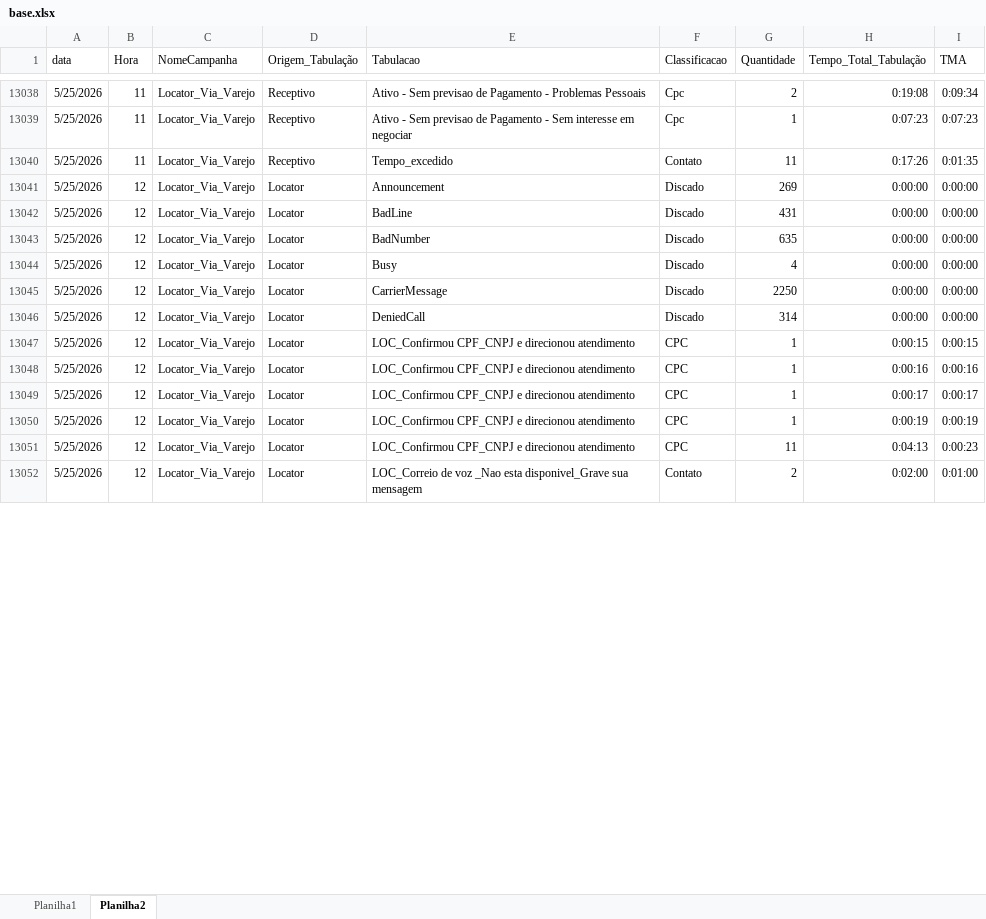
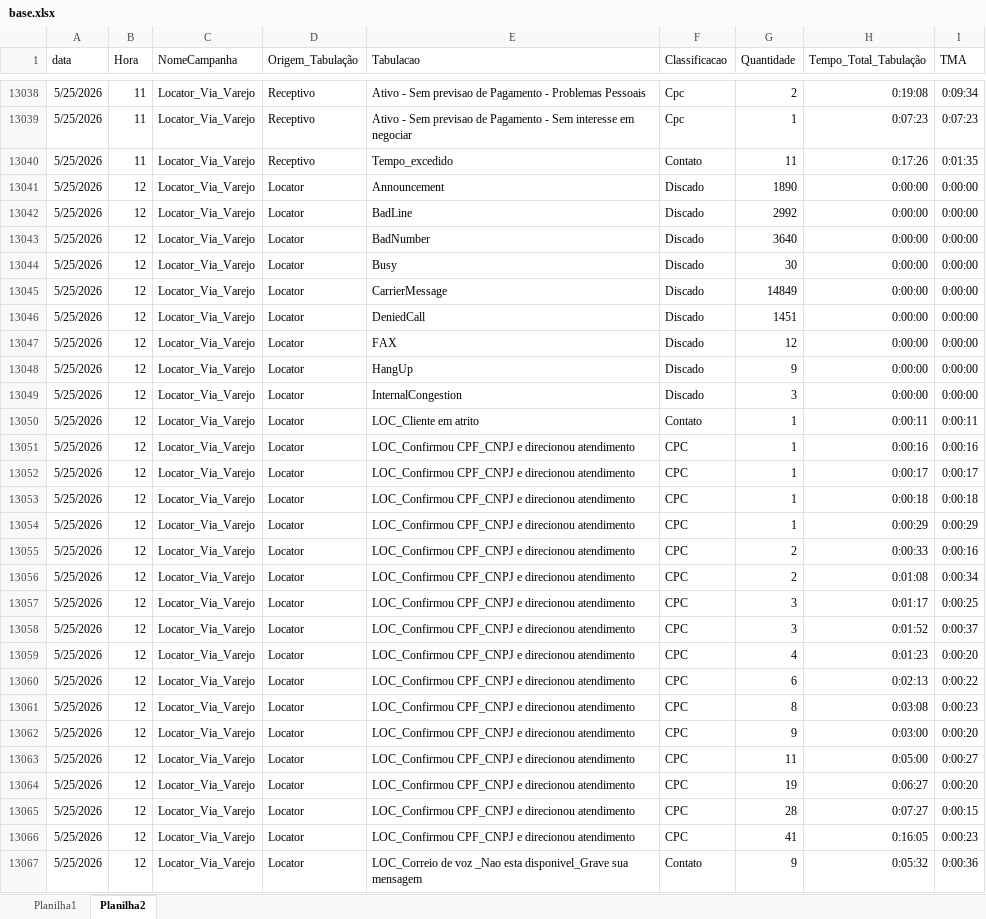
Before and after one commit to kikosouza159-afk/OSPDataCommandCenter, an Excel workbook: data/base.xlsx, sheet Planilha2, drawn as a sheet; only a part is shown, gaps mark what is left out; values as stored, in another font and other column widths than the file's, no borders; addresses are those after the commit; the diff covers the shown part only; the diff names each change by its address in the sheet, - before the commit and + after, or states it on an @@ line.

```diff
--- a/data/base.xlsx (sheet Planilha2)
+++ b/data/base.xlsx (sheet Planilha2)
-G13041 (Quantidade): 269
+G13041 (Quantidade): 1890
-G13042 (Quantidade): 431
+G13042 (Quantidade): 2992
-G13043 (Quantidade): 635
+G13043 (Quantidade): 3640
-G13044 (Quantidade): 4
+G13044 (Quantidade): 30
-G13045 (Quantidade): 2250
+G13045 (Quantidade): 14849
-G13046 (Quantidade): 314
+G13046 (Quantidade): 1451
+row 13047: 5/25/2026 | 12 | Locator_Via_Varejo | Locator | FAX | Discado | 12 | 0:00:00 | 0:00:00
+row 13048: 5/25/2026 | 12 | Locator_Via_Varejo | Locator | HangUp | Discado | 9 | 0:00:00 | 0:00:00
+row 13049: 5/25/2026 | 12 | Locator_Via_Varejo | Locator | InternalCongestion | Discado | 3 | 0:00:00 | 0:00:00
-E13050 (Tabulacao): LOC_Confirmou CPF_CNPJ e direcionou atendimento
+E13050 (Tabulacao): LOC_Cliente em atrito
-F13050 (Classificacao): CPC
+F13050 (Classificacao): Contato
-H13050 (Tempo_Total_Tabulação): 0:00:15
+H13050 (Tempo_Total_Tabulação): 0:00:11
-I13050 (TMA): 0:00:15
+I13050 (TMA): 0:00:11
-H13053 (Tempo_Total_Tabulação): 0:00:19
+H13053 (Tempo_Total_Tabulação): 0:00:18
-I13053 (TMA): 0:00:19
+I13053 (TMA): 0:00:18
+row 13054: 5/25/2026 | 12 | Locator_Via_Varejo | Locator | LOC_Confirmou CPF_CNPJ e direcionou atendimento | CPC | 1 | 0:00:29 | 0:00:29
+row 13055: 5/25/2026 | 12 | Locator_Via_Varejo | Locator | LOC_Confirmou CPF_CNPJ e direcionou atendimento | CPC | 2 | 0:00:33 | 0:00:16
+row 13056: 5/25/2026 | 12 | Locator_Via_Varejo | Locator | LOC_Confirmou CPF_CNPJ e direcionou atendimento | CPC | 2 | 0:01:08 | 0:00:34
+row 13057: 5/25/2026 | 12 | Locator_Via_Varejo | Locator | LOC_Confirmou CPF_CNPJ e direcionou atendimento | CPC | 3 | 0:01:17 | 0:00:25
+row 13058: 5/25/2026 | 12 | Locator_Via_Varejo | Locator | LOC_Confirmou CPF_CNPJ e direcionou atendimento | CPC | 3 | 0:01:52 | 0:00:37
+row 13059: 5/25/2026 | 12 | Locator_Via_Varejo | Locator | LOC_Confirmou CPF_CNPJ e direcionou atendimento | CPC | 4 | 0:01:23 | 0:00:20
+row 13060: 5/25/2026 | 12 | Locator_Via_Varejo | Locator | LOC_Confirmou CPF_CNPJ e direcionou atendimento | CPC | 6 | 0:02:13 | 0:00:22
+row 13061: 5/25/2026 | 12 | Locator_Via_Varejo | Locator | LOC_Confirmou CPF_CNPJ e direcionou atendimento | CPC | 8 | 0:03:08 | 0:00:23
+row 13062: 5/25/2026 | 12 | Locator_Via_Varejo | Locator | LOC_Confirmou CPF_CNPJ e direcionou atendimento | CPC | 9 | 0:03:00 | 0:00:20
-H13063 (Tempo_Total_Tabulação): 0:04:13
+H13063 (Tempo_Total_Tabulação): 0:05:00
-I13063 (TMA): 0:00:23
+I13063 (TMA): 0:00:27
+row 13064: 5/25/2026 | 12 | Locator_Via_Varejo | Locator | LOC_Confirmou CPF_CNPJ e direcionou atendimento | CPC | 19 | 0:06:27 | 0:00:20
+row 13065: 5/25/2026 | 12 | Locator_Via_Varejo | Locator | LOC_Confirmou CPF_CNPJ e direcionou atendimento | CPC | 28 | 0:07:27 | 0:00:15
+row 13066: 5/25/2026 | 12 | Locator_Via_Varejo | Locator | LOC_Confirmou CPF_CNPJ e direcionou atendimento | CPC | 41 | 0:16:05 | 0:00:23
-G13067 (Quantidade): 2
+G13067 (Quantidade): 9
-H13067 (Tempo_Total_Tabulação): 0:02:00
+H13067 (Tempo_Total_Tabulação): 0:05:32
-I13067 (TMA): 0:01:00
+I13067 (TMA): 0:00:36
```
Also changed, not shown: 144 added rows and 35 edited cells elsewhere in this sheet, sheet Planilha1, 1 other file.
